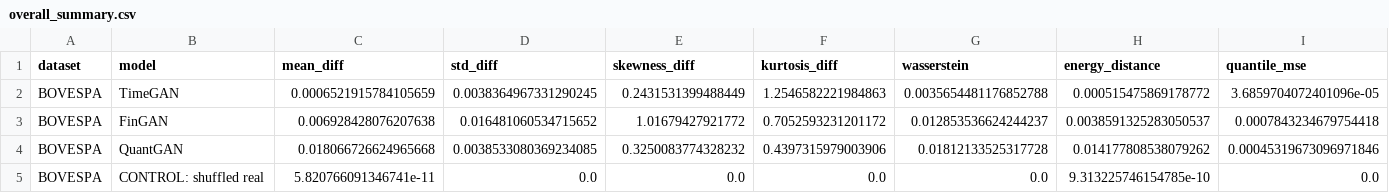
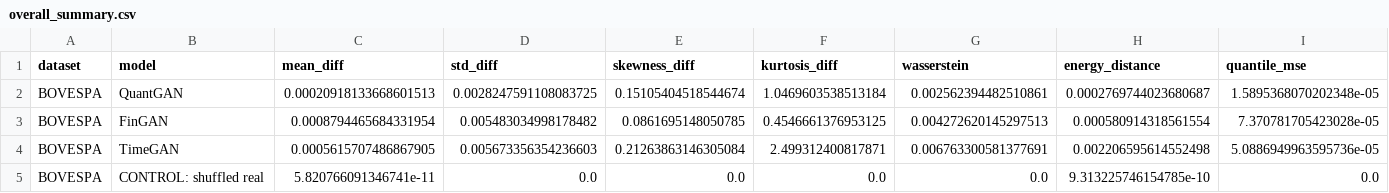
Before and after one commit to victorsobottka/bse-thesis-synthetic-data, a CSV file: thesis_results/BOVESPA/overall_summary.csv, drawn as a sheet; only a part is shown; removed rows and columns are numbered as before the commit, all else as after; rows hold the shown columns only; the diff covers the shown part only; the diff names each change by its address in the sheet, - before the commit and + after, or states it on an @@ line.

```diff
--- a/thesis_results/BOVESPA/overall_summary.csv
+++ b/thesis_results/BOVESPA/overall_summary.csv
-row 2: BOVESPA | TimeGAN | 0.0006521915784105659 | 0.0038364967331290245 | 0.2431531399488449 | 1.2546582221984863 | 0.0035654481176852788 | 0.000515475869178772 | 3.6859704072401096e-05
+row 2: BOVESPA | QuantGAN | 0.00020918133668601513 | 0.0028247591108083725 | 0.15105404518544674 | 1.0469603538513184 | 0.002562394482510861 | 0.0002769744023680687 | 1.5895368070202348e-05
-C3 (mean_diff): 0.006928428076207638
+C3 (mean_diff): 0.0008794465684331954
-D3 (std_diff): 0.016481060534715652
+D3 (std_diff): 0.005483034998178482
-E3 (skewness_diff): 1.01679427921772
+E3 (skewness_diff): 0.0861695148050785
-F3 (kurtosis_diff): 0.7052593231201172
+F3 (kurtosis_diff): 0.4546661376953125
-G3 (wasserstein): 0.012853536624244237
+G3 (wasserstein): 0.004272620145297513
-H3 (energy_distance): 0.0038591325283050537
+H3 (energy_distance): 0.000580914318561554
-I3 (quantile_mse): 0.0007843234679754418
+I3 (quantile_mse): 7.370781705423028e-05
-row 4: BOVESPA | QuantGAN | 0.018066726624965668 | 0.0038533080369234085 | 0.3250083774328232 | 0.4397315979003906 | 0.01812133525317728 | 0.014177808538079262 | 0.00045319673096971846
+row 4: BOVESPA | TimeGAN | 0.0005615707486867905 | 0.005673356354236603 | 0.21263863146305084 | 2.499312400817871 | 0.006763300581377691 | 0.002206595614552498 | 5.0886949963595736e-05
```
Also changed, not shown: 24 edited cells elsewhere in this file, thesis_results/BOVESPA/BOVESPA_metrics.csv, thesis_results/BOVESPA/model_performance_summary.csv, 10 other files.
